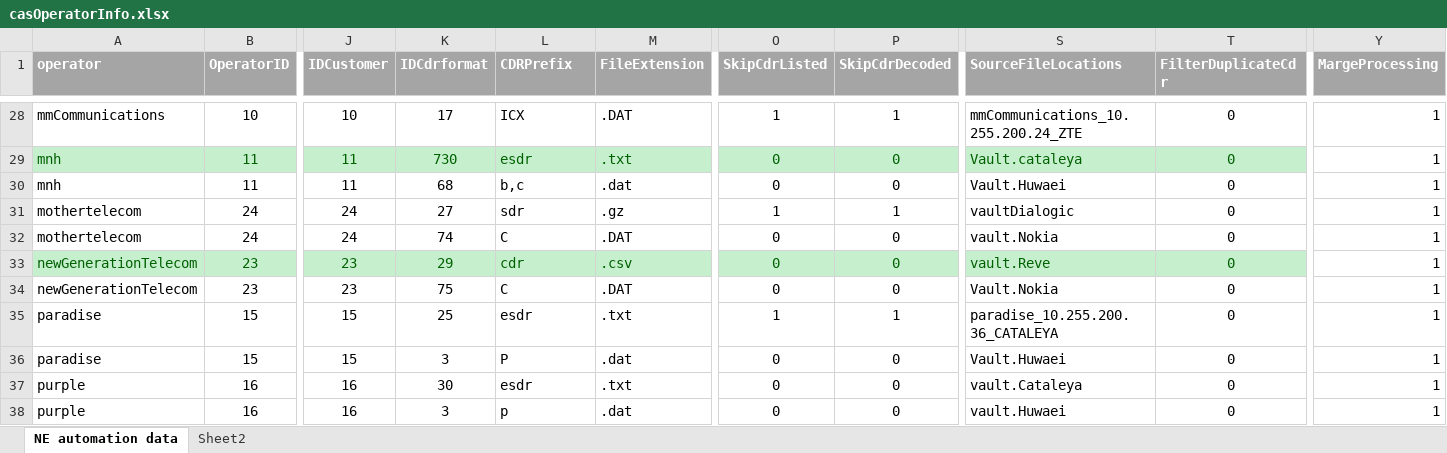
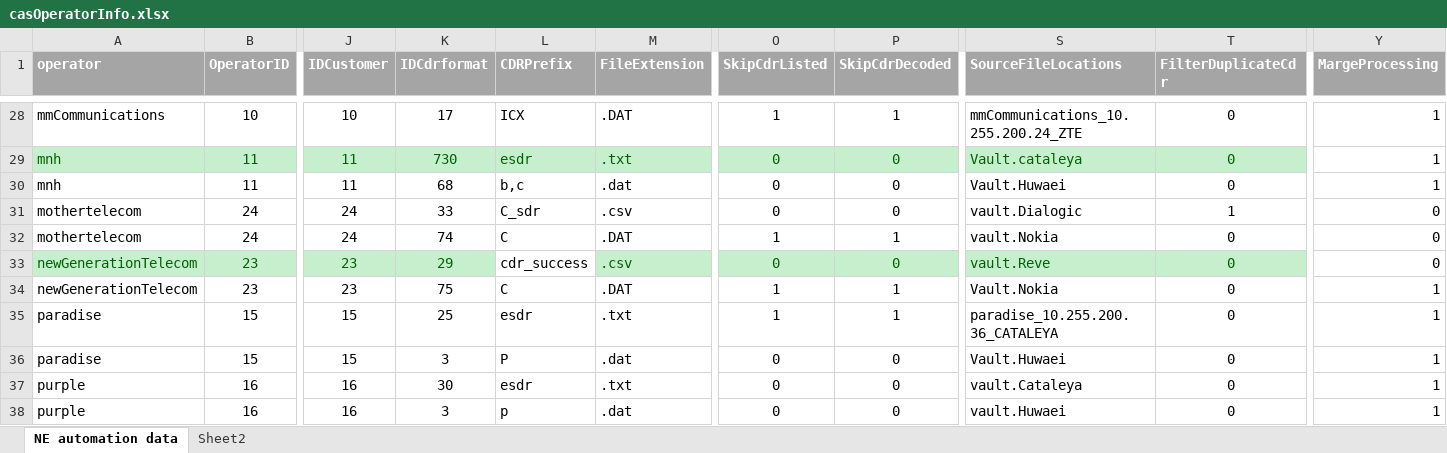
Before and after one commit to pialmmh/telcobright-billing, an Excel workbook: TelcobrightVS13/Projects/UtilInstallConfig/config/cas/_helper/casOperatorInfo.xlsx, sheet NE automation data, drawn as a sheet; only a part is shown, gaps mark what is left out; values as stored, in another font and other column widths than the file's, no borders; the diff covers the shown part only; the diff names each change by its address in the sheet, - before the commit and + after, or states it on an @@ line.

```diff
--- a/TelcobrightVS13/Projects/UtilInstallConfig/config/cas/_helper/casOperatorInfo.xlsx (sheet NE automation data)
+++ b/TelcobrightVS13/Projects/UtilInstallConfig/config/cas/_helper/casOperatorInfo.xlsx (sheet NE automation data)
-K31 (IDCdrformat): 27
+K31 (IDCdrformat): 33
-L31 (CDRPrefix): sdr
+L31 (CDRPrefix): C_sdr
-M31 (FileExtension): .gz
+M31 (FileExtension): .csv
-O31 (SkipCdrListed): 1
+O31 (SkipCdrListed): 0
-P31 (SkipCdrDecoded): 1
+P31 (SkipCdrDecoded): 0
-S31 (SourceFileLocations): vaultDialogic
+S31 (SourceFileLocations): vault.Dialogic
-T31 (FilterDuplicateCdr): 0
+T31 (FilterDuplicateCdr): 1
-Y31:Y33 (MargeProcessing): 1
+Y31:Y33 (MargeProcessing): 0
-O32 (SkipCdrListed): 0
+O32 (SkipCdrListed): 1
-P32 (SkipCdrDecoded): 0
+P32 (SkipCdrDecoded): 1
-L33 (CDRPrefix): cdr
+L33 (CDRPrefix): cdr_success
@@ L33 fill: #C6EFCE → none, text colour: #006100 → black @@
-O34 (SkipCdrListed): 0
+O34 (SkipCdrListed): 1
-P34 (SkipCdrDecoded): 0
+P34 (SkipCdrDecoded): 1
```
Also changed, not shown: 29 edited cells elsewhere in this sheet, 45 other files.
